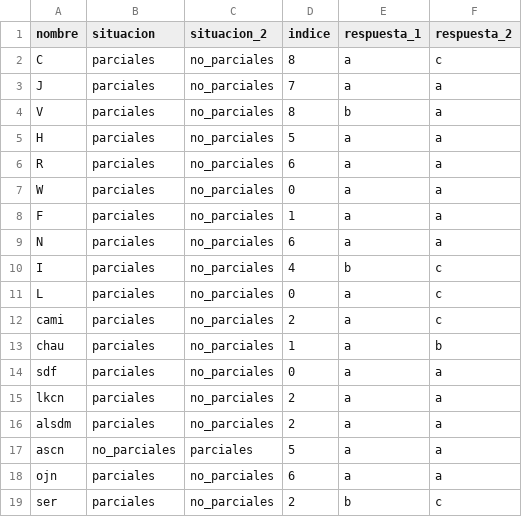
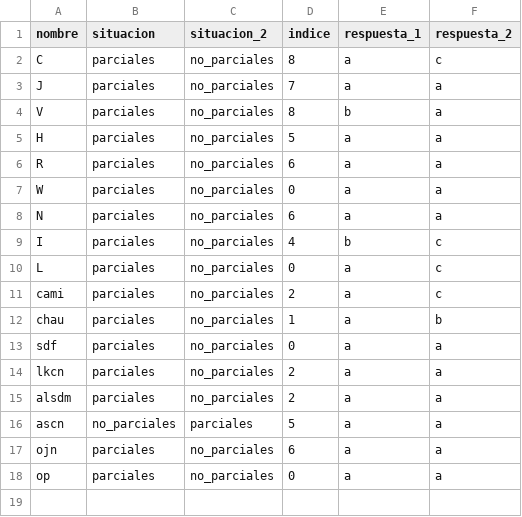
Before and after one commit to emmabergm/simulador-propagacion-emocional, a CSV file: grupos.csv, drawn as a sheet; removed rows and columns are numbered as before the commit, all else as after; the diff names each change by its address in the sheet, - before the commit and + after, or states it on an @@ line.

Commit message:
Update grupos.csv

```diff
--- a/grupos.csv
+++ b/grupos.csv
-row 8: F | parciales | no_parciales | 1 | a | a
-row 19: ser | parciales | no_parciales | 2 | b | c
+row 18: op | parciales | no_parciales | 0 | a | a
```
